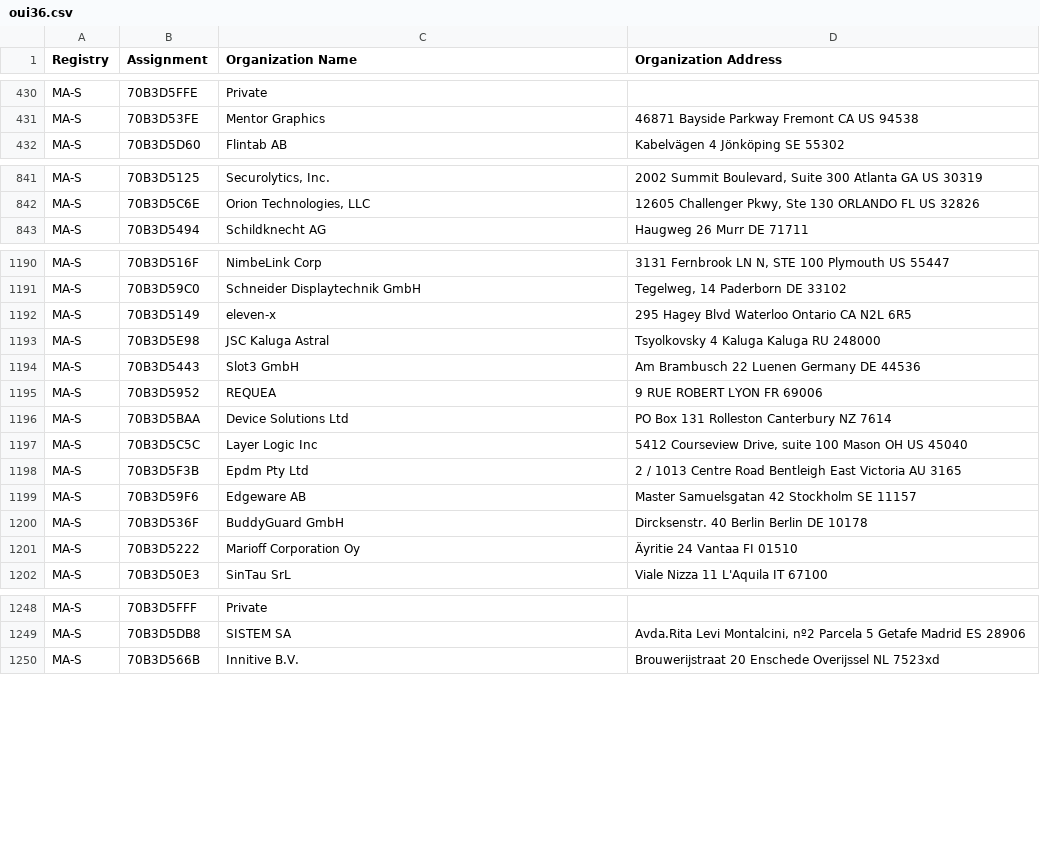
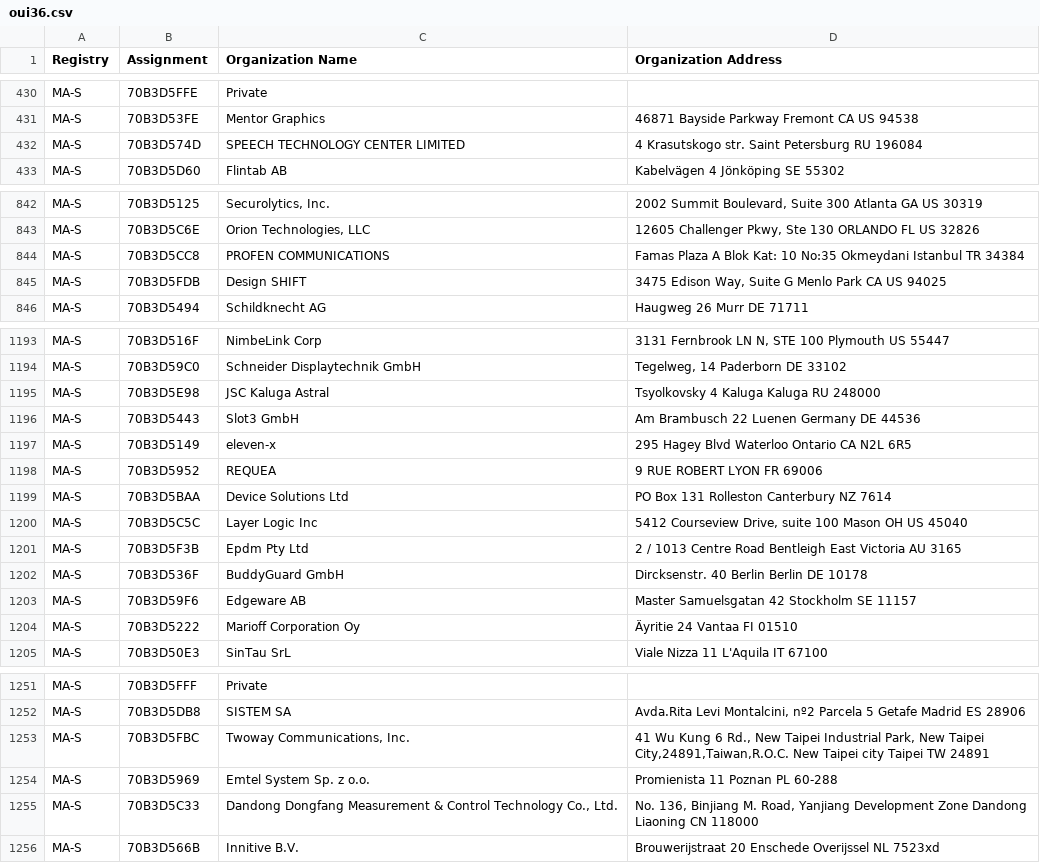
Before and after one commit to tompi/mac-vendor, a CSV file: src/csv/oui36.csv, drawn as a sheet; only a part is shown, gaps mark what is left out; the diff covers the shown part only.

```diff
--- a/src/csv/oui36.csv
+++ b/src/csv/oui36.csv
@@ -431,2 +431,3 @@ MA-S,70B3D5FFE,Private,
 MA-S,70B3D53FE,Mentor Graphics,46871 Bayside Parkway Fremont CA US 94538
+MA-S,70B3D574D,SPEECH TECHNOLOGY CENTER LIMITED,4 Krasutskogo str. Saint Petersburg  RU 196084
 MA-S,70B3D5D60,Flintab AB,Kabelvägen 4 Jönköping  SE 55302
@@ -842,2 +843,4 @@ MA-S,70B3D5125,"Securolytics, Inc.","2002 Summit Boulevard, Suite 300 Atlanta GA
 MA-S,70B3D5C6E,"Orion Technologies, LLC","12605 Challenger Pkwy, Ste 130 ORLANDO FL US 32826 "
+MA-S,70B3D5CC8,PROFEN COMMUNICATIONS,Famas Plaza A Blok Kat: 10 No:35 Okmeydani Istanbul  TR 34384
+MA-S,70B3D5FDB,Design SHIFT,"3475 Edison Way, Suite G Menlo Park CA US 94025 "
 MA-S,70B3D5494,Schildknecht AG,Haugweg 26 Murr  DE 71711
@@ -1191,5 +1194,5 @@ MA-S,70B3D516F,NimbeLink Corp,"3131 Fernbrook LN N, STE 100 Plymouth  US 55447 "
 MA-S,70B3D59C0,Schneider Displaytechnik GmbH,"Tegelweg, 14 Paderborn  DE 33102 "
-MA-S,70B3D5149,eleven-x,295 Hagey Blvd Waterloo Ontario CA N2L 6R5
 MA-S,70B3D5E98,JSC Kaluga Astral,Tsyolkovsky 4 Kaluga Kaluga RU 248000
 MA-S,70B3D5443,Slot3 GmbH,Am Brambusch 22 Luenen Germany DE 44536
+MA-S,70B3D5149,eleven-x,295 Hagey Blvd Waterloo Ontario CA N2L 6R5
 MA-S,70B3D5952,REQUEA,9 RUE ROBERT LYON  FR 69006
@@ -1198,4 +1201,4 @@ MA-S,70B3D5C5C,Layer Logic Inc,"5412 Courseview Drive, suite 100 Mason OH US 450
 MA-S,70B3D5F3B,Epdm Pty Ltd,2 / 1013 Centre Road Bentleigh East Victoria AU 3165
+MA-S,70B3D536F,BuddyGuard GmbH,Dircksenstr. 40 Berlin Berlin DE 10178
 MA-S,70B3D59F6,Edgeware AB,Master Samuelsgatan 42 Stockholm  SE 11157
-MA-S,70B3D536F,BuddyGuard GmbH,Dircksenstr. 40 Berlin Berlin DE 10178
 MA-S,70B3D5222,Marioff Corporation Oy,Äyritie 24 Vantaa  FI 01510
@@ -1249,2 +1252,5 @@ MA-S,70B3D5FFF,Private,
 MA-S,70B3D5DB8,SISTEM SA,"Avda.Rita Levi Montalcini, nº2 Parcela 5 Getafe Madrid ES 28906 "
+MA-S,70B3D5FBC,"Twoway Communications, Inc.","41 Wu Kung 6 Rd., New Taipei Industrial Park, New Taipei City,24891,Taiwan,R.O.C. New Taipei city Taipei TW 24891 "
+MA-S,70B3D5969,Emtel System Sp. z o.o.,Promienista 11 Poznan  PL 60-288
+MA-S,70B3D5C33,"Dandong Dongfang Measurement & Control Technology Co., Ltd.","No. 136, Binjiang M. Road, Yanjiang Development Zone Dandong Liaoning CN 118000 "
 MA-S,70B3D566B,Innitive B.V.,Brouwerijstraat 20 Enschede Overijssel NL 7523xd
```
Also changed, not shown: 11 moved rows elsewhere in this file, src/csv/mam.csv, 1 other file.
